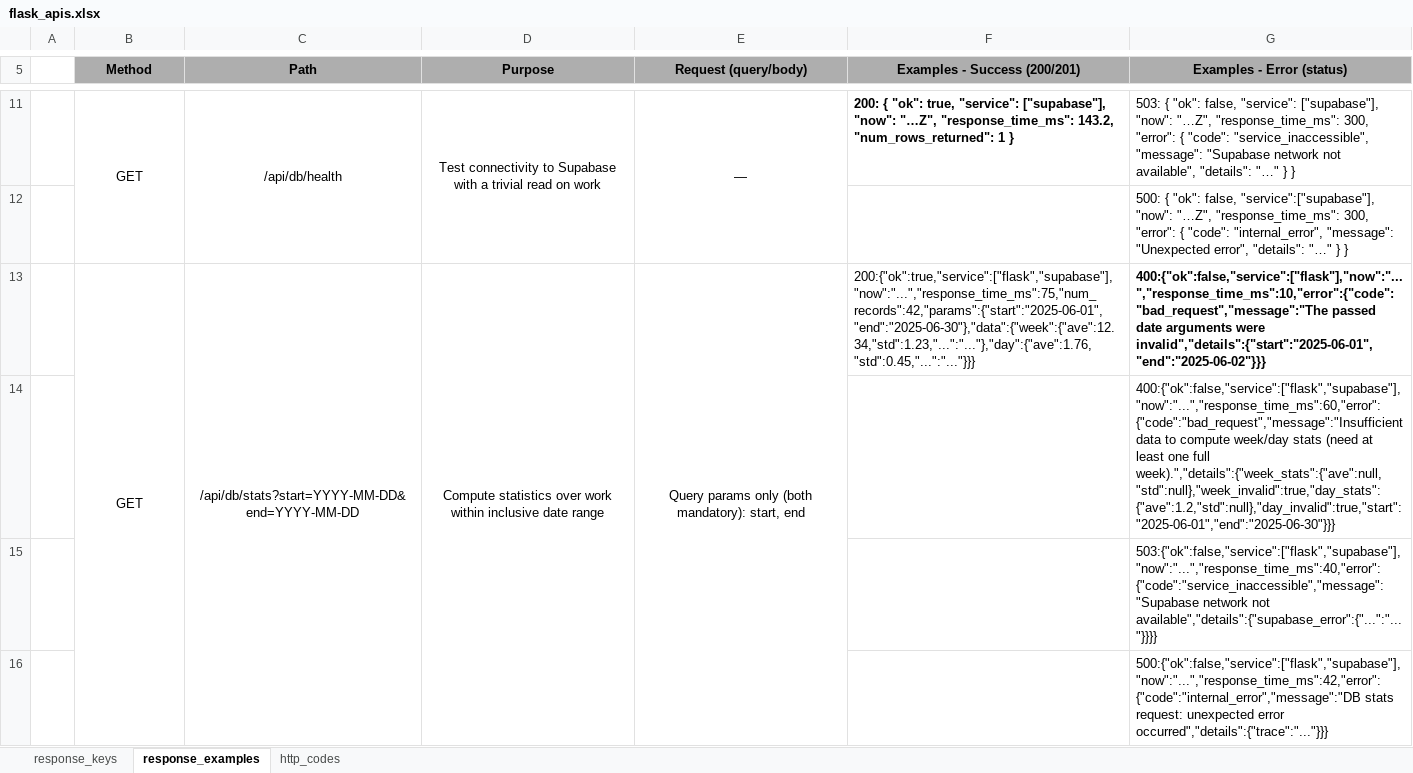
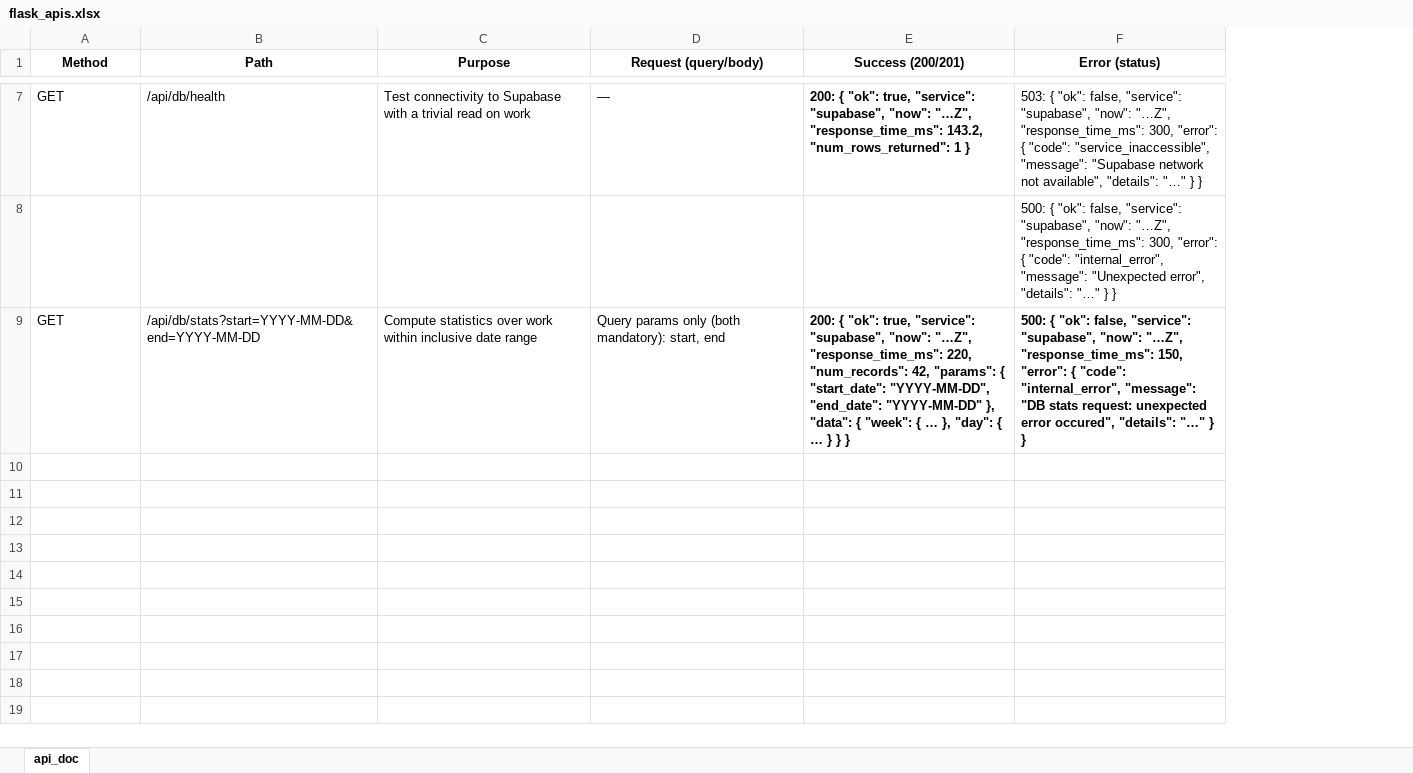
Before and after one commit to GregT7/PlanGauge, an Excel workbook: project_journal/assets/s8_assets/flask_apis.xlsx, sheet api_doc, drawn as a sheet; only a part is shown, gaps mark what is left out; values as stored, in another font and other column widths than the file's, no borders; removed rows and columns are numbered as before the commit, all else as after; the diff covers the shown part only; the diff names each change by its address in the sheet, - before the commit and + after, or states it on an @@ line.

```diff
--- a/project_journal/assets/s8_assets/flask_apis.xlsx (sheet api_doc)
+++ b/project_journal/assets/s8_assets/flask_apis.xlsx (sheet api_doc)
-sheet tab: response_examples
+sheet tab: api_doc
-sheet tab: response_keys
-sheet tab: http_codes
-column A, empty
-column F (Examples - Success (200/201)), rows 11-13: 200: { "ok": true, "service": ["supabase"], "now": "…Z", "response_time_ms": 143.2, "num_rows_returned": 1 } |  | 200:{"ok":true,"service":["flask","supabase"],"now":"...","response_time_ms":75,"num_records":42,"params":{"start":"2025-06-01","end":"2025-06-30"},"data":{"week":{"ave":12.34,"std":1.23,"...":"..."},"day":{"ave":1.76,"std":0.45,"...":"..."}}}
-column G (Examples - Error (status)), rows 11-13: 503: { "ok": false, "service": ["supabase"], "now": "…Z", "response_time_ms": 300, "error": { "code": "service_inaccessible", "message": "Supabase network not available", "details": "…" } } | 500: { "ok": false, "service":["supabase"], "now": "…Z", "response_time_ms": 300, "error": { "code": "internal_error", "message": "Unexpected error", "details": "…" } } | 400:{"ok":false,"service":["flask"],"now":"...","response_time_ms":10,"error":{"code":"bad_request","message":"The passed date arguments were invalid","details":{"start":"2025-06-01","end":"2025-06-02"}}}
+column E (Success (200/201)), rows 7-9: 200: { "ok": true, "service": "supabase", "now": "…Z", "response_time_ms": 143.2, "num_rows_returned": 1 } |  | 200: { "ok": true, "service": "supabase", "now": "…Z", "response_time_ms": 220, "num_records": 42, "params": { "start_date": "YYYY-MM-DD", "end_date": "YYYY-MM-DD" }, "data": { "week": { … }, "day": { … } } }
+column F (Error (status)), rows 7-9: 503: { "ok": false, "service": "supabase", "now": "…Z", "response_time_ms": 300, "error": { "code": "service_inaccessible", "message": "Supabase network not available", "details": "…" } } | 500: { "ok": false, "service": "supabase", "now": "…Z", "response_time_ms": 300, "error": { "code": "internal_error", "message": "Unexpected error", "details": "…" } } | 500: { "ok": false, "service": "supabase", "now": "…Z", "response_time_ms": 150, "error": { "code": "internal_error", "message": "DB stats request: unexpected error occured", "details": "…" } }
-A1:D1 fill: #AEAEAE
+A1:D1 fill: none
-A7:D7 alignment: center
+A7:D7 alignment: left
-B11:B12 merged
-C11:C12 merged
-D11:D12 merged
-E11:E12 merged
-A9:D9 alignment: center
+A9:D9 alignment: left
-B13:B16 merged
-C13:C16 merged
-D13:D16 merged
-E13:E16 merged
-row 14:  |  |  |  |  |  | 400:{"ok":false,"service":["flask","supabase"],"now":"...","response_time_ms":60,"error":{"code":"bad_request","message":"Insufficient data to compute week/day stats (need at least one full week).","details":{"week_stats":{"ave":null,"std":null},"week_invalid":true,"day_stats":{"ave":1.2,"std":null},"day_invalid":true,"start":"2025-06-01","end":"2025-06-30"}}}
-row 15:  |  |  |  |  |  | 503:{"ok":false,"service":["flask","supabase"],"now":"...","response_time_ms":40,"error":{"code":"service_inaccessible","message":"Supabase network not available","details":{"supabase_error":{"...":"..."}}}}
-row 16:  |  |  |  |  |  | 500:{"ok":false,"service":["flask","supabase"],"now":"...","response_time_ms":42,"error":{"code":"internal_error","message":"DB stats request: unexpected error occurred","details":{"trace":"..."}}}
```
Also changed, not shown: 10 removed rows, cell formats and merged cells elsewhere in this sheet, 58 other files.
